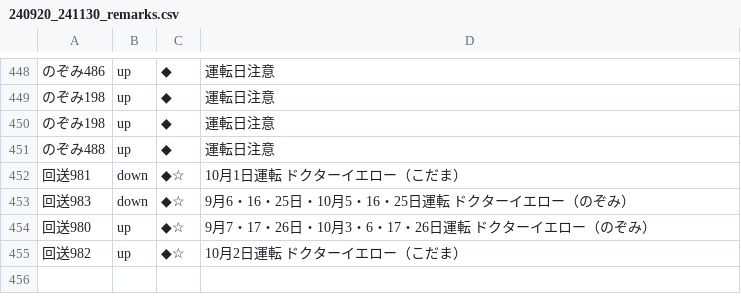
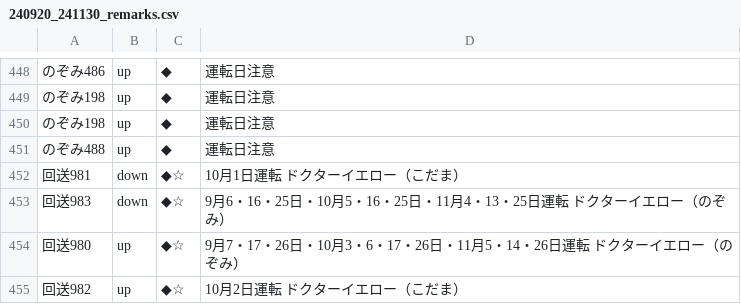
Before and after one commit to togashigg/shinkansen-simulator, a CSV file: shinkansen_simulator/timetable/remarks/240920_241130_remarks.csv, drawn as a sheet; only a part is shown, gaps mark what is left out.

Commit message:
add Dr.Yellow's timetable

```diff
--- a/shinkansen_simulator/timetable/remarks/240920_241130_remarks.csv
+++ b/shinkansen_simulator/timetable/remarks/240920_241130_remarks.csv
@@ -452,4 +452,4 @@
 回送981,down,◆☆,10月1日運転　ドクターイエロー（こだま）
-回送983,down,◆☆,9月6・16・25日・10月5・16・25日運転　ドクターイエロー（のぞみ）
-回送980,up,◆☆,9月7・17・26日・10月3・6・17・26日運転　ドクターイエロー（のぞみ）
+回送983,down,◆☆,9月6・16・25日・10月5・16・25日・11月4・13・25日運転　ドクターイエロー（のぞみ）
+回送980,up,◆☆,9月7・17・26日・10月3・6・17・26日・11月5・14・26日運転　ドクターイエロー（のぞみ）
 回送982,up,◆☆,10月2日運転　ドクターイエロー（こだま）
```
